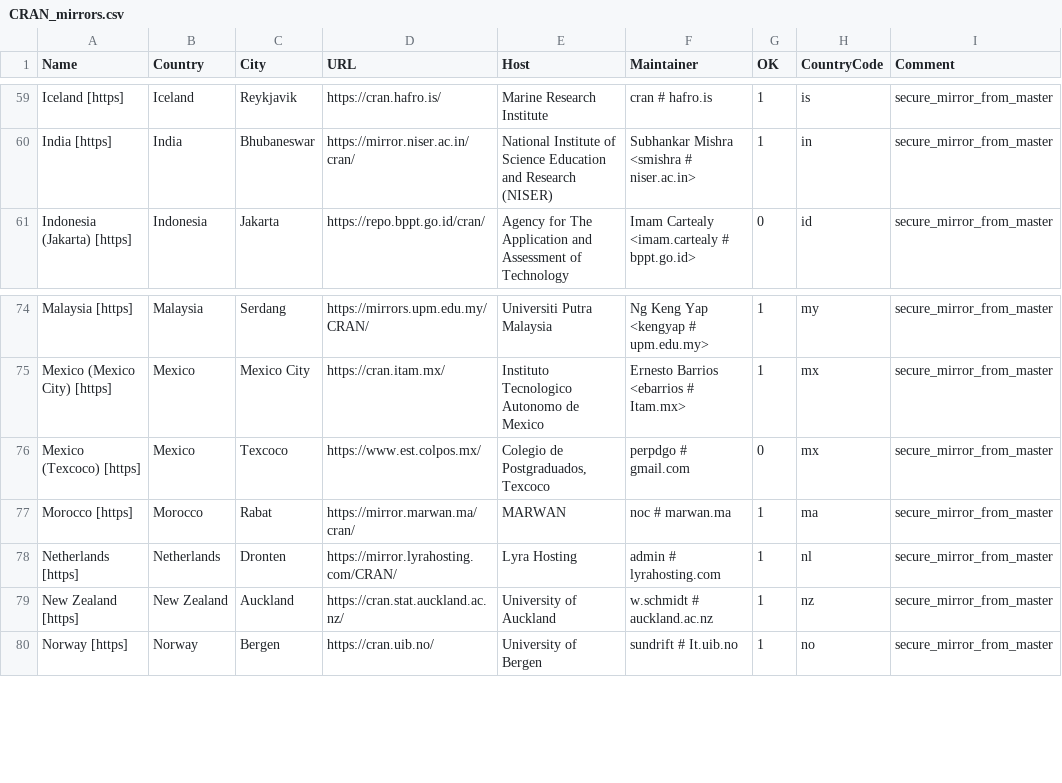
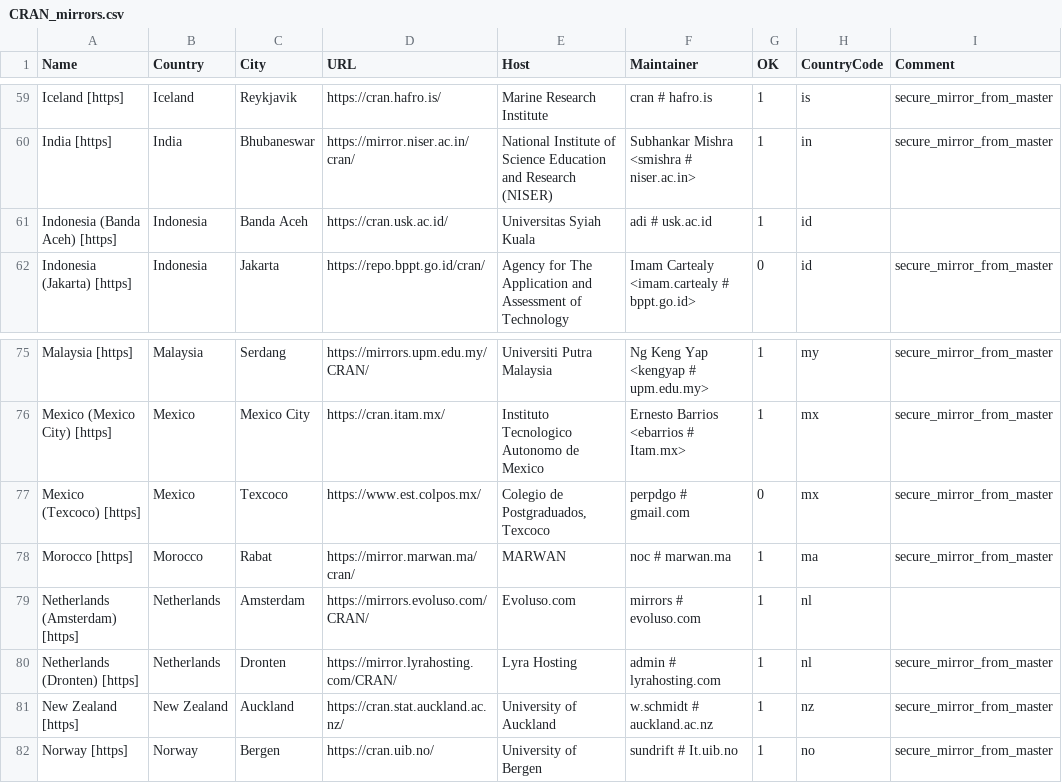
Before and after one commit to daroczig/R-weblate-fork, a CSV file: doc/CRAN_mirrors.csv, drawn as a sheet; only a part is shown, gaps mark what is left out.

Commit message:
Add cran.usk.ac.id and mirrors.evoluso.com.
git-svn-id: https://svn.r-project.org/R/trunk@82608 00db46b3-68df-0310-9c12-caf00c1e9a41

```diff
--- a/doc/CRAN_mirrors.csv
+++ b/doc/CRAN_mirrors.csv
@@ -60,2 +60,3 @@ Name,Country,City,URL,Host,Maintainer,OK,CountryCode,Comment
 "India [https]",India,Bhubaneswar,https://mirror.niser.ac.in/cran/,"National Institute of Science Education and Research (NISER)","Subhankar Mishra <smishra # niser.ac.in>",1,in,"secure_mirror_from_master"
+"Indonesia (Banda Aceh) [https]",Indonesia,"Banda Aceh",https://cran.usk.ac.id/,"Universitas Syiah Kuala","adi # usk.ac.id",1,id,
 "Indonesia (Jakarta) [https]",Indonesia,Jakarta,https://repo.bppt.go.id/cran/,"Agency for The Application and Assessment of Technology","Imam Cartealy <imam.cartealy # bppt.go.id>",0,id,"secure_mirror_from_master"
@@ -77,3 +78,4 @@ Name,Country,City,URL,Host,Maintainer,OK,CountryCode,Comment
 "Morocco [https]",Morocco,Rabat,https://mirror.marwan.ma/cran/,"MARWAN","noc # marwan.ma",1,ma,"secure_mirror_from_master"
-"Netherlands [https]","Netherlands",Dronten,https://mirror.lyrahosting.com/CRAN/,"Lyra Hosting","admin # lyrahosting.com",1,nl,"secure_mirror_from_master"
+"Netherlands (Amsterdam) [https]","Netherlands",Amsterdam,https://mirrors.evoluso.com/CRAN/,"Evoluso.com","mirrors # evoluso.com",1,nl,
+"Netherlands (Dronten) [https]","Netherlands",Dronten,https://mirror.lyrahosting.com/CRAN/,"Lyra Hosting","admin # lyrahosting.com",1,nl,"secure_mirror_from_master"
 "New Zealand [https]","New Zealand",Auckland,https://cran.stat.auckland.ac.nz/,"University of Auckland","w.schmidt # auckland.ac.nz",1,nz,"secure_mirror_from_master"
```
